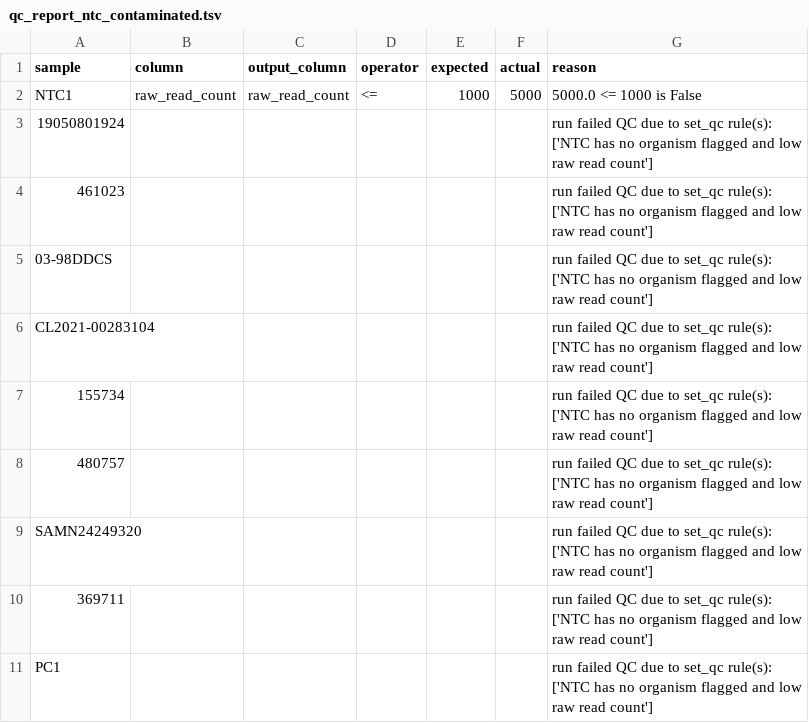
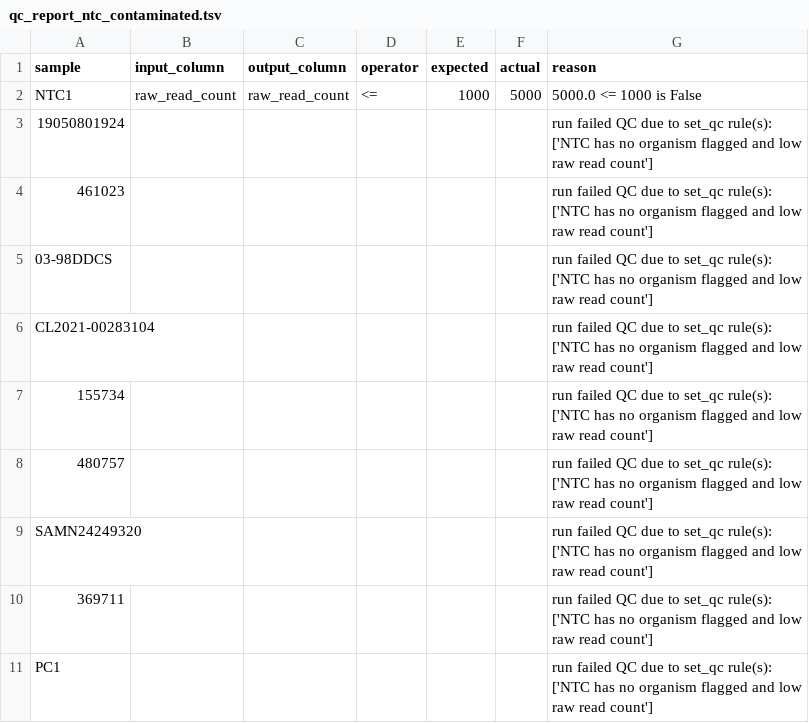
Before and after one commit to theiagen/limsport, a TSV file: examples/outputs/qc_report_ntc_contaminated.tsv, drawn as a sheet.

```diff
--- a/examples/outputs/qc_report_ntc_contaminated.tsv
+++ b/examples/outputs/qc_report_ntc_contaminated.tsv
@@ -1,2 +1,2 @@
-sample	column	output_column	operator	expected	actual	reason
+sample	input_column	output_column	operator	expected	actual	reason
 NTC1	raw_read_count	raw_read_count	<=	1000	5000	5000.0 <= 1000 is False
```
Also changed, not shown: 33 other files.
